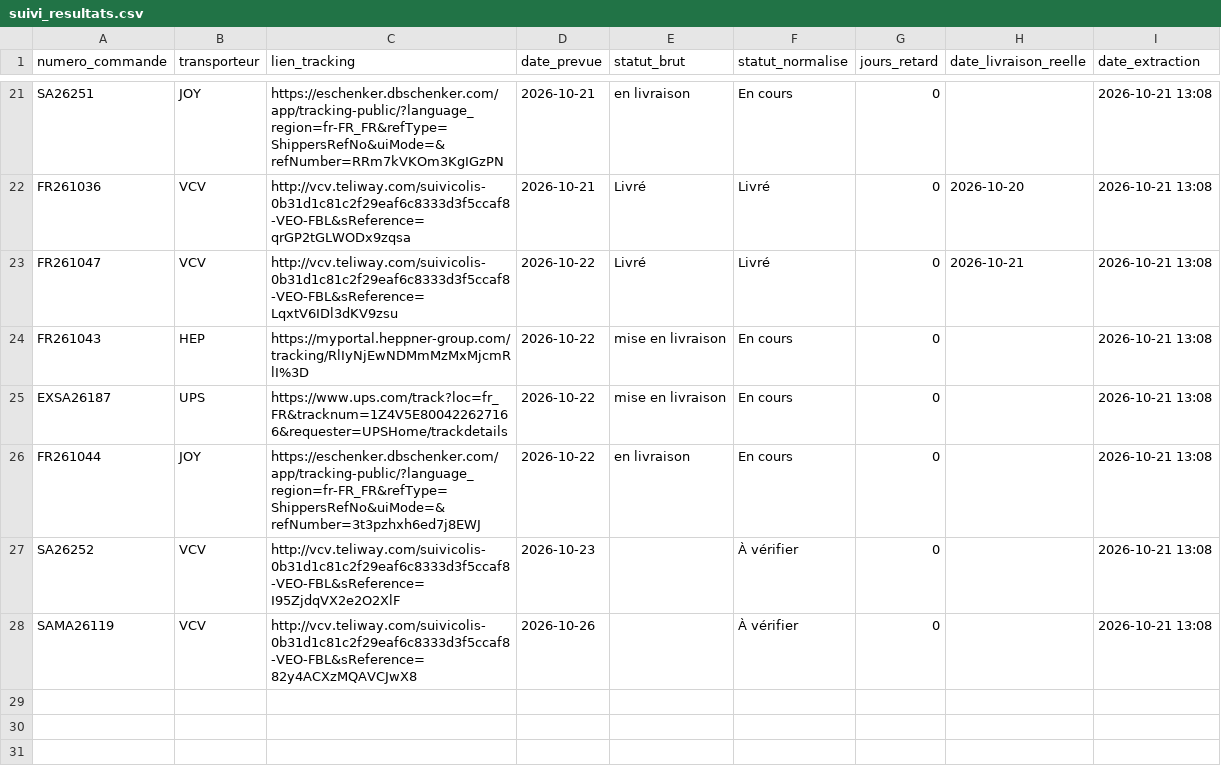
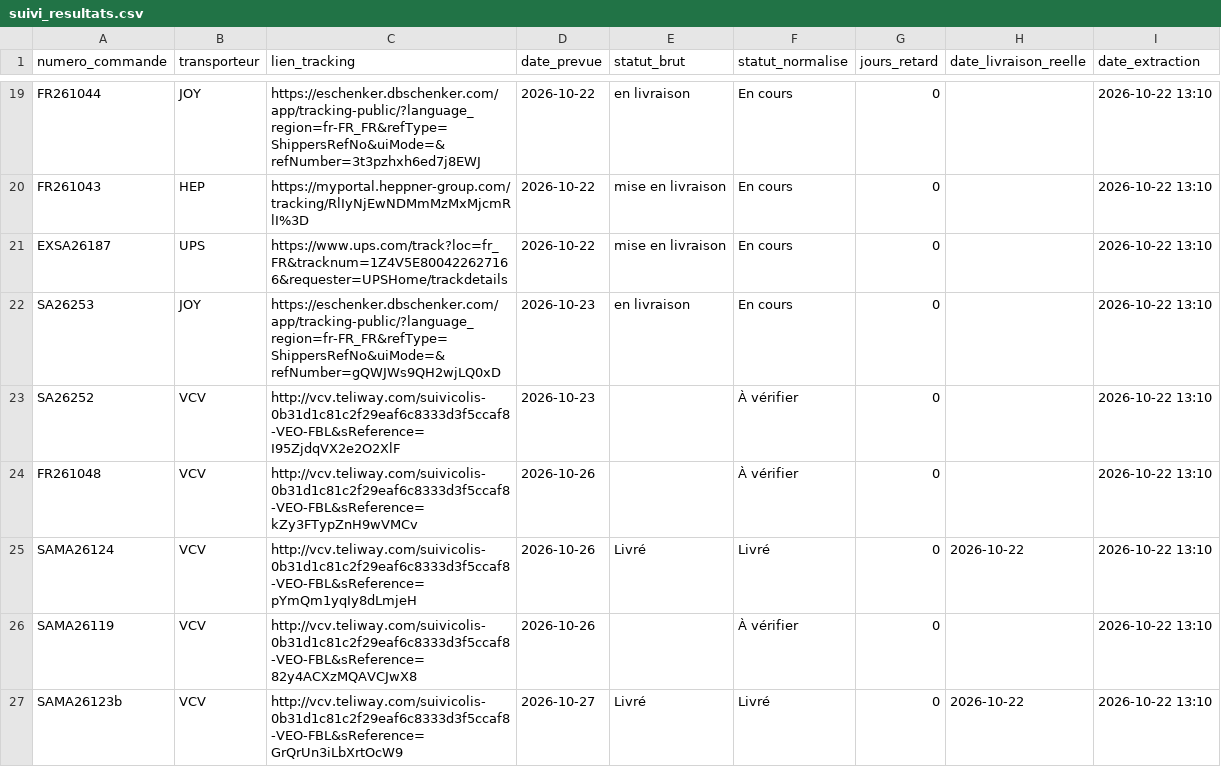
Before and after one commit to ManuFrenchB/suivi-livraisons-transporteurs, a CSV file: suivi_resultats.csv, drawn as a sheet; only a part is shown, gaps mark what is left out; removed rows and columns are numbered as before the commit, all else as after; the diff covers the shown part only; the diff names each change by its address in the sheet, - before the commit and + after, or states it on an @@ line.

```diff
--- a/suivi_resultats.csv
+++ b/suivi_resultats.csv
-A19 (numero_commande): SA26251
+A19 (numero_commande): FR261044
-C19 (lien_tracking): https://eschenker.dbschenker.com/app/tracking-public/?language_region=fr-FR_FR&refType=ShippersRefNo&uiMode=&refNumber=RRm7kVKOm3KgIGzPN
+C19 (lien_tracking): https://eschenker.dbschenker.com/app/tracking-public/?language_region=fr-FR_FR&refType=ShippersRefNo&uiMode=&refNumber=3t3pzhxh6ed7j8EWJ
-D19 (date_prevue): 2026-10-21
+D19 (date_prevue): 2026-10-22
-I19 (date_extraction): 2026-10-21 13:08
+I19 (date_extraction): 2026-10-22 13:10
-row 22: FR261036 | VCV | http://vcv.teliway.com/suivicolis-0b31d1c81c2f29eaf6c8333d3f5ccaf8-VEO-FBL&sReference=qrGP2tGLWODx9zqsa | 2026-10-21 | Livré | Livré | 0 | 2026-10-20 | 2026-10-21 13:08
-row 23: FR261047 | VCV | http://vcv.teliway.com/suivicolis-0b31d1c81c2f29eaf6c8333d3f5ccaf8-VEO-FBL&sReference=LqxtV6IDl3dKV9zsu | 2026-10-22 | Livré | Livré | 0 | 2026-10-21 | 2026-10-21 13:08
-I20:I23 (date_extraction): 2026-10-21 13:08
+I20:I23 (date_extraction): 2026-10-22 13:10
-A22 (numero_commande): FR261044
+A22 (numero_commande): SA26253
-C22 (lien_tracking): https://eschenker.dbschenker.com/app/tracking-public/?language_region=fr-FR_FR&refType=ShippersRefNo&uiMode=&refNumber=3t3pzhxh6ed7j8EWJ
+C22 (lien_tracking): https://eschenker.dbschenker.com/app/tracking-public/?language_region=fr-FR_FR&refType=ShippersRefNo&uiMode=&refNumber=gQWJWs9QH2wjLQ0xD
-D22 (date_prevue): 2026-10-22
+D22 (date_prevue): 2026-10-23
+row 24: FR261048 | VCV | http://vcv.teliway.com/suivicolis-0b31d1c81c2f29eaf6c8333d3f5ccaf8-VEO-FBL&sReference=kZy3FTypZnH9wVMCv | 2026-10-26 |  | À vérifier | 0 |  | 2026-10-22 13:10
+row 25: SAMA26124 | VCV | http://vcv.teliway.com/suivicolis-0b31d1c81c2f29eaf6c8333d3f5ccaf8-VEO-FBL&sReference=pYmQm1yqIy8dLmjeH | 2026-10-26 | Livré | Livré | 0 | 2026-10-22 | 2026-10-22 13:10
-I26 (date_extraction): 2026-10-21 13:08
+I26 (date_extraction): 2026-10-22 13:10
+row 27: SAMA26123b | VCV | http://vcv.teliway.com/suivicolis-0b31d1c81c2f29eaf6c8333d3f5ccaf8-VEO-FBL&sReference=GrQrUn3iLbXrtOcW9 | 2026-10-27 | Livré | Livré | 0 | 2026-10-22 | 2026-10-22 13:10
```
Also changed, not shown: 4 added rows, 6 removed rows and 26 edited cells elsewhere in this file.
